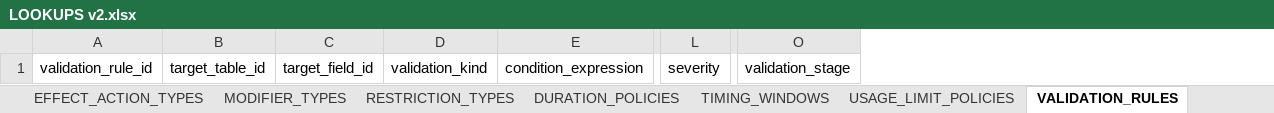
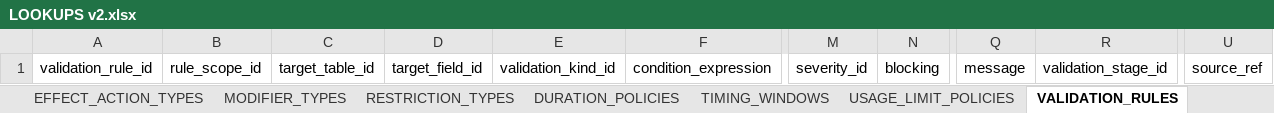
Before and after one commit to commander150/Aeterna_Projekt, an Excel workbook: Aeterna dokumentációk/LOOKUPS v2.xlsx, sheet VALIDATION_RULES, drawn as a sheet; only a part is shown, gaps mark what is left out; values as stored, in another font and other column widths than the file's, no borders; charts and pictures not drawn; removed rows and columns are numbered as before the commit, all else as after; the diff names each change by its address in the sheet, - before the commit and + after, or states it on an @@ line.

```diff
--- a/Aeterna dokumentációk/LOOKUPS v2.xlsx (sheet VALIDATION_RULES)
+++ b/Aeterna dokumentációk/LOOKUPS v2.xlsx (sheet VALIDATION_RULES)
+column B, row 1: rule_scope_id
-column D, row 1: validation_kind
+column E, row 1: validation_kind_id
-column L, row 1: severity
+column M, row 1: severity_id
+column N, row 1: blocking
-column O, row 1: validation_stage
+column Q, row 1: message
+column R, row 1: validation_stage_id
+column U, row 1: source_ref
```
Also changed, not shown: sheet SCHEMA_FIELDS, sheet VALUE_GROUPS, sheet MODIFIER_TYPES, sheet REFERENCE_TYPES, sheet RESTRICTION_TYPES, sheet EVENT_TYPES, 11 more sheets.
